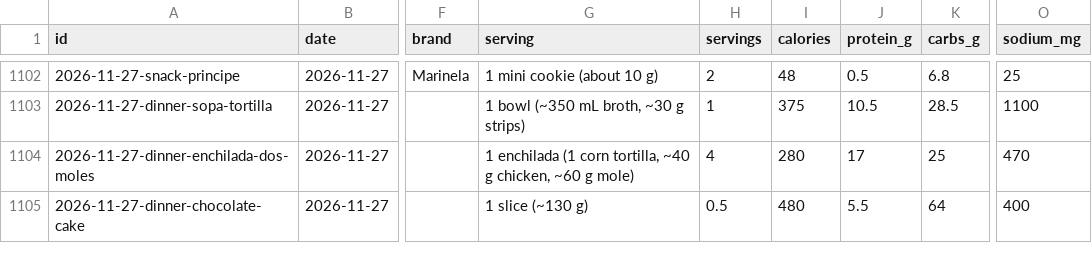
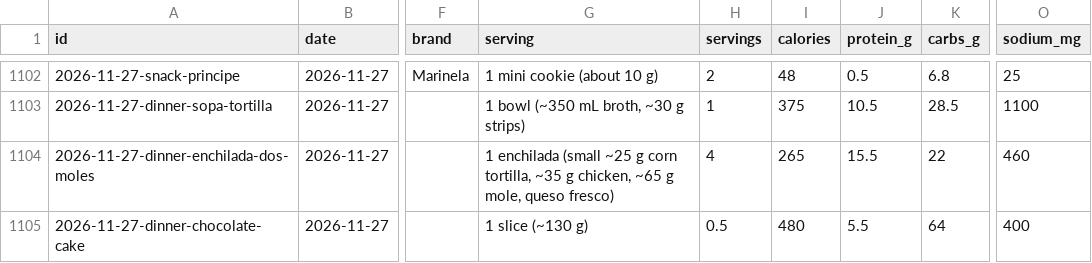
Before and after one commit to soldoutbudokan/Health, a CSV file: data/log.csv, drawn as a sheet; only a part is shown, gaps mark what is left out; the diff names each change by its address in the sheet, - before the commit and + after, or states it on an @@ line.

Commit message:
Nov 27 dinner: re-estimate the enchiladas from a photo; smaller tortillas, mole and queso fresco unchanged in spirit

```diff
--- a/data/log.csv
+++ b/data/log.csv
-G1104 (serving): 1 enchilada (1 corn tortilla, ~40 g chicken, ~60 g mole)
+G1104 (serving): 1 enchilada (small ~25 g corn tortilla, ~35 g chicken, ~65 g mole, queso fresco)
-I1104 (calories): 280
+I1104 (calories): 265
-J1104 (protein_g): 17
+J1104 (protein_g): 15.5
-K1104 (carbs_g): 25
+K1104 (carbs_g): 22
-O1104 (sodium_mg): 470
+O1104 (sodium_mg): 460
```
